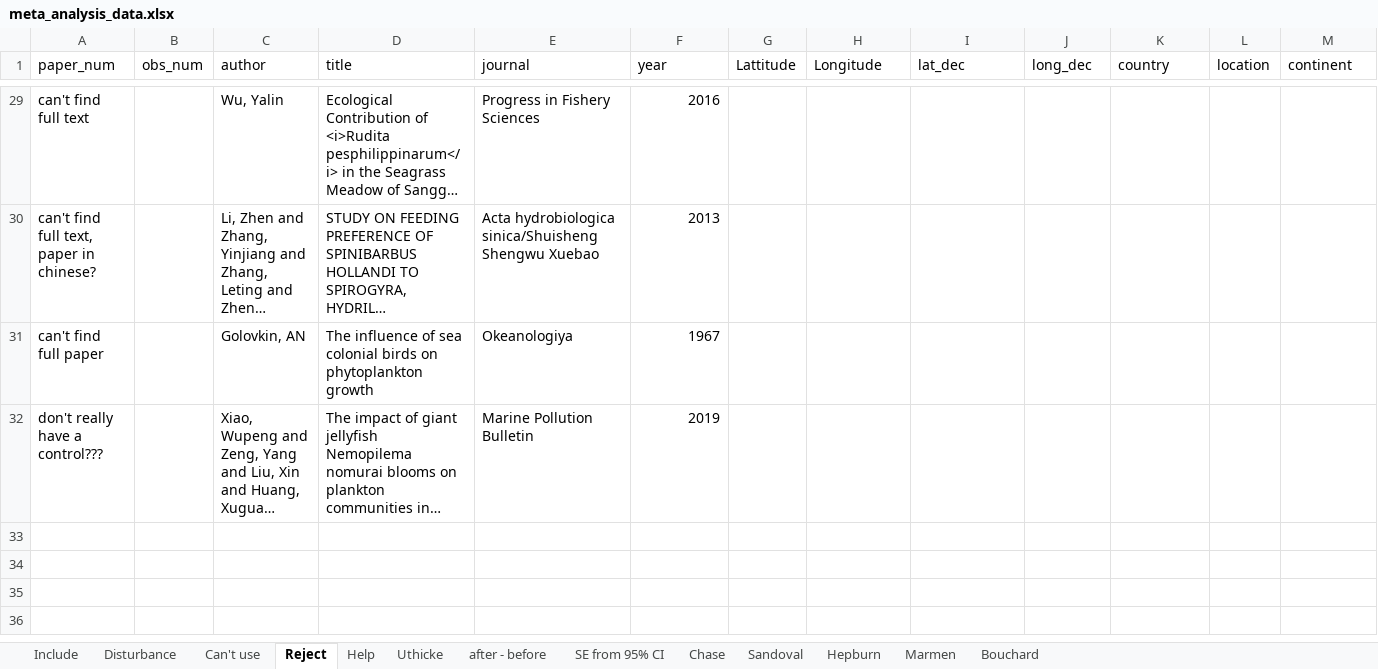
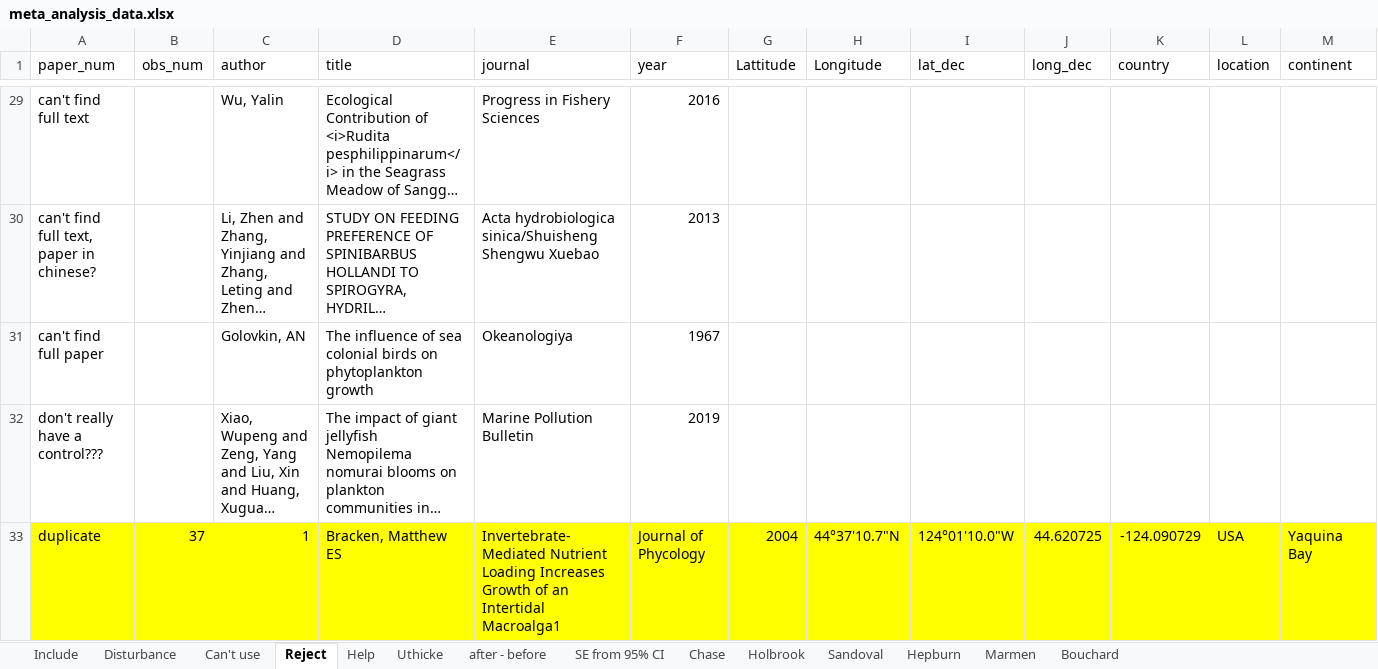
Before and after one commit to em-lim13/Ch1-Meta-analysis, an Excel workbook: Output/Data/meta_analysis_data.xlsx, sheet Reject, drawn as a sheet; only a part is shown, gaps mark what is left out; long unchanged cells end in …; values as stored, in another font and other column widths than the file's, no borders; rows hold the shown columns only; the diff names each change by its address in the sheet, - before the commit and + after, or states it on an @@ line.

```diff
--- a/Output/Data/meta_analysis_data.xlsx (sheet Reject)
+++ b/Output/Data/meta_analysis_data.xlsx (sheet Reject)
+sheet tab: Holbrook
+row 33: duplicate | 37 | 1 | Bracken, Matthew ES | Invertebrate-Mediated Nutrient Loading Increases Growth of an Intertidal Macroalga1 | Journal of Phycology | 2004 | 44°37'10.7"N | 124°01'10.0"W | 44.620725 | -124.090729 | USA | Yaquina Bay
```
Also changed, not shown: sheet Include, sheet Can't use, sheet Help, 2 other files.
